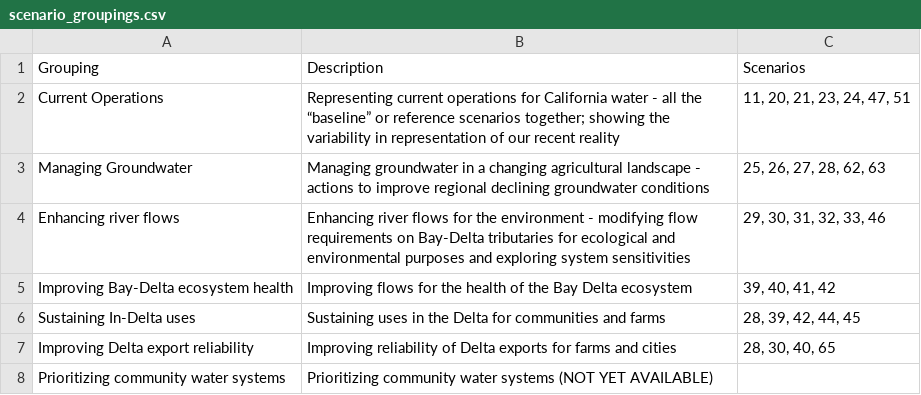
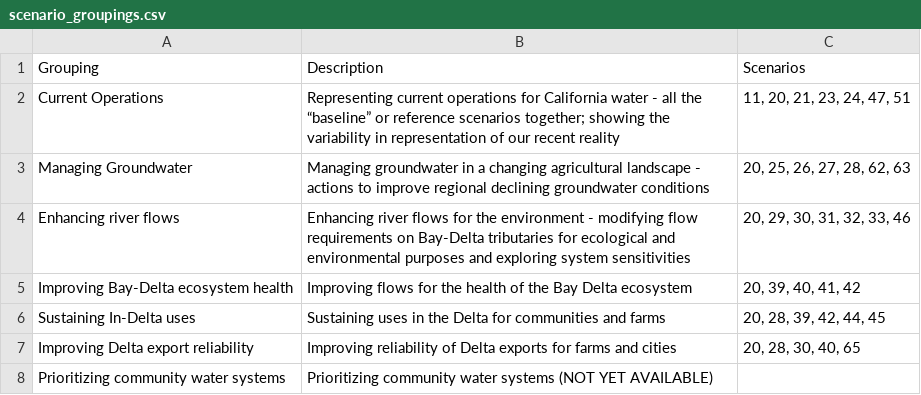
Before and after one commit to canruso/COEQWAL_V3, a CSV file: notebooks/scenario_groupings.csv, drawn as a sheet.

Commit message:
added baseline to scenario groupings

```diff
--- a/notebooks/scenario_groupings.csv
+++ b/notebooks/scenario_groupings.csv
@@ -2,7 +2,7 @@ Grouping,Description,Scenarios
 Current Operations,Representing current operations for California water  - all the “baseline” or reference scenarios together; showing the variability in representation of our recent reality,"11, 20, 21, 23, 24, 47, 51"
-Managing Groundwater,Managing groundwater in a changing agricultural landscape  - actions to improve regional declining groundwater conditions,"25, 26, 27, 28, 62, 63"
-Enhancing river flows,Enhancing river flows for the environment  - modifying flow requirements on Bay-Delta tributaries for ecological and environmental purposes and exploring system sensitivities,"29, 30, 31, 32, 33, 46"
-Improving Bay-Delta ecosystem health,Improving flows for the health of the Bay Delta ecosystem,"39, 40, 41, 42"
-Sustaining In-Delta uses,Sustaining uses in the Delta for communities and farms,"28, 39, 42, 44, 45"
-Improving Delta export reliability ,Improving reliability of Delta exports for farms and cities,"28, 30, 40, 65"
+Managing Groundwater,Managing groundwater in a changing agricultural landscape  - actions to improve regional declining groundwater conditions,"20, 25, 26, 27, 28, 62, 63"
+Enhancing river flows,Enhancing river flows for the environment  - modifying flow requirements on Bay-Delta tributaries for ecological and environmental purposes and exploring system sensitivities,"20, 29, 30, 31, 32, 33, 46"
+Improving Bay-Delta ecosystem health,Improving flows for the health of the Bay Delta ecosystem,"20, 39, 40, 41, 42"
+Sustaining In-Delta uses,Sustaining uses in the Delta for communities and farms,"20, 28, 39, 42, 44, 45"
+Improving Delta export reliability ,Improving reliability of Delta exports for farms and cities,"20, 28, 30, 40, 65"
 Prioritizing community water systems,Prioritizing community water systems (NOT YET AVAILABLE),
```
